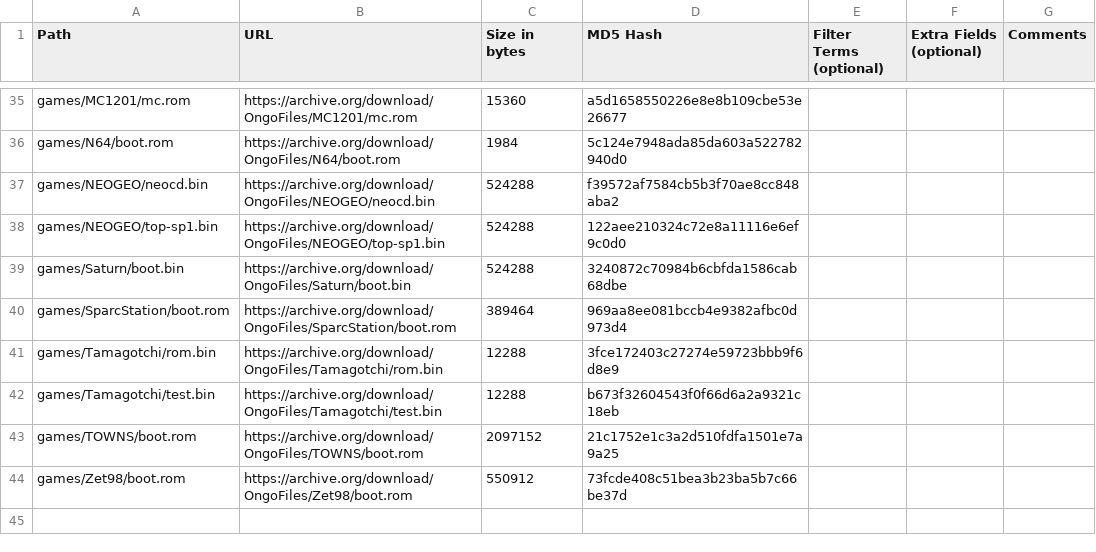
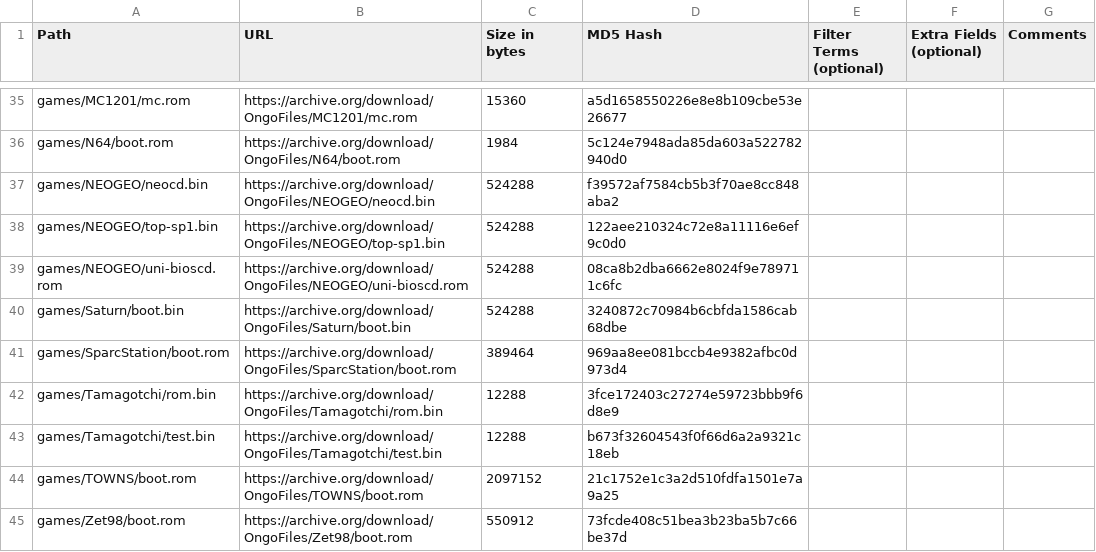
Before and after one commit to OngoGablogian/MiSTer_Ongo, a CSV file: external_files.csv, drawn as a sheet; only a part is shown, gaps mark what is left out; the diff names each change by its address in the sheet, - before the commit and + after, or states it on an @@ line.

Commit message:
update

```diff
--- a/external_files.csv
+++ b/external_files.csv
+row 39: games/NEOGEO/uni-bioscd.rom | https://archive.org/download/OngoFiles/NEOGEO/uni-bioscd.rom | 524288 | 08ca8b2dba6662e8024f9e789711c6fc
```
